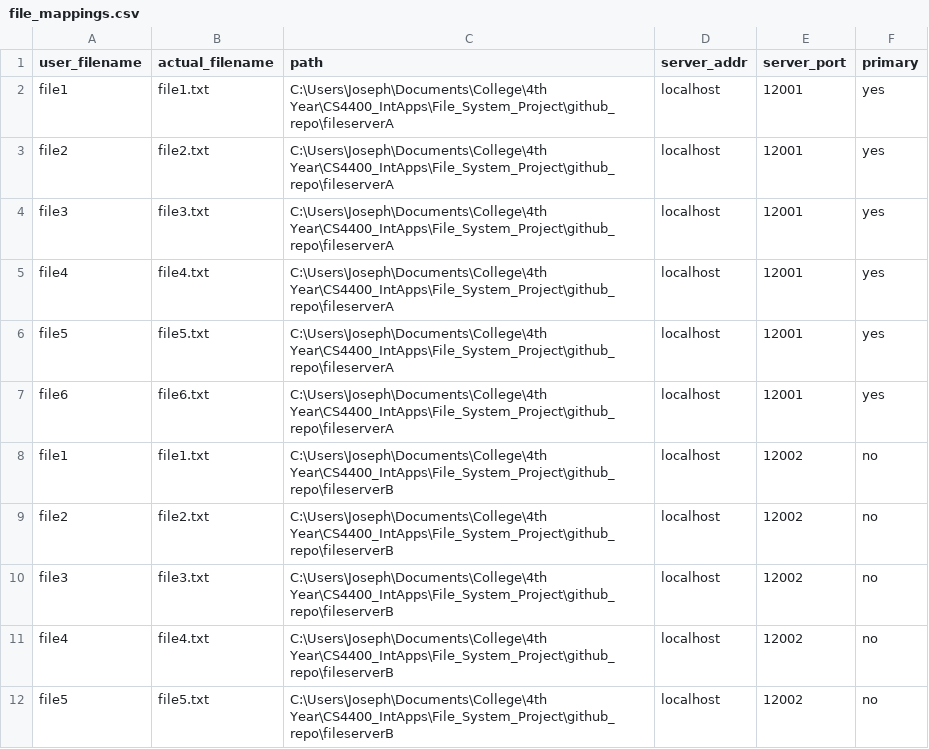
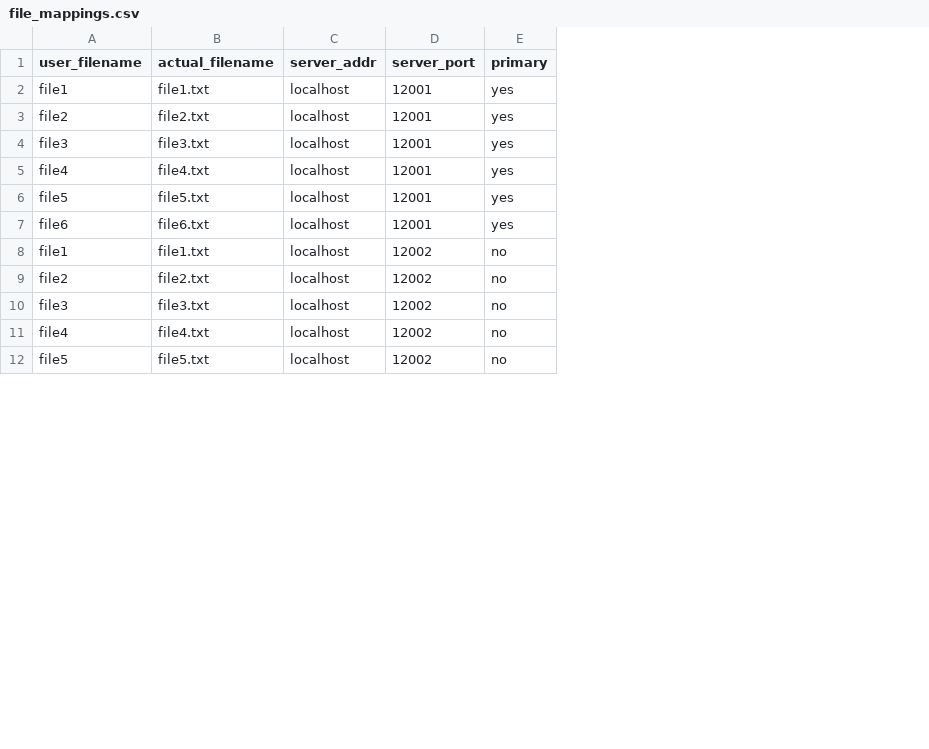
Before and after one commit to JTODR/Distributed-File-System-Project, a CSV file: file_mappings.csv, drawn as a sheet; only a part is shown; the diff names each change by its address in the sheet, - before the commit and + after, or states it on an @@ line.

Commit message:
Removed filepaths from whole file system - now works on file names

```diff
--- a/file_mappings.csv
+++ b/file_mappings.csv
-column C (path), rows 2-12: C:\Users\Joseph\Documents\College\4th Year\CS4400_IntApps\File_System_Project\github_repo\fileserverA | C:\Users\Joseph\Documents\College\4th Year\CS4400_IntApps\File_System_Project\github_repo\fileserverA | C:\Users\Joseph\Documents\College\4th Year\CS4400_IntApps\File_System_Project\github_repo\fileserverA | C:\Users\Joseph\Documents\College\4th Year\CS4400_IntApps\File_System_Project\github_repo\fileserverA | C:\Users\Joseph\Documents\College\4th Year\CS4400_IntApps\File_System_Project\github_repo\fileserverA | C:\Users\Joseph\Documents\College\4th Year\CS4400_IntApps\File_System_Project\github_repo\fileserverA | C:\Users\Joseph\Documents\College\4th Year\CS4400_IntApps\File_System_Project\github_repo\fileserverB | C:\Users\Joseph\Documents\College\4th Year\CS4400_IntApps\File_System_Project\github_repo\fileserverB | C:\Users\Joseph\Documents\College\4th Year\CS4400_IntApps\File_System_Project\github_repo\fileserverB | C:\Users\Joseph\Documents\College\4th Year\CS4400_IntApps\File_System_Project\github_repo\fileserverB | C:\Users\Joseph\Documents\College\4th Year\CS4400_IntApps\File_System_Project\github_repo\fileserverB
```
Also changed, not shown: 6 other files.
